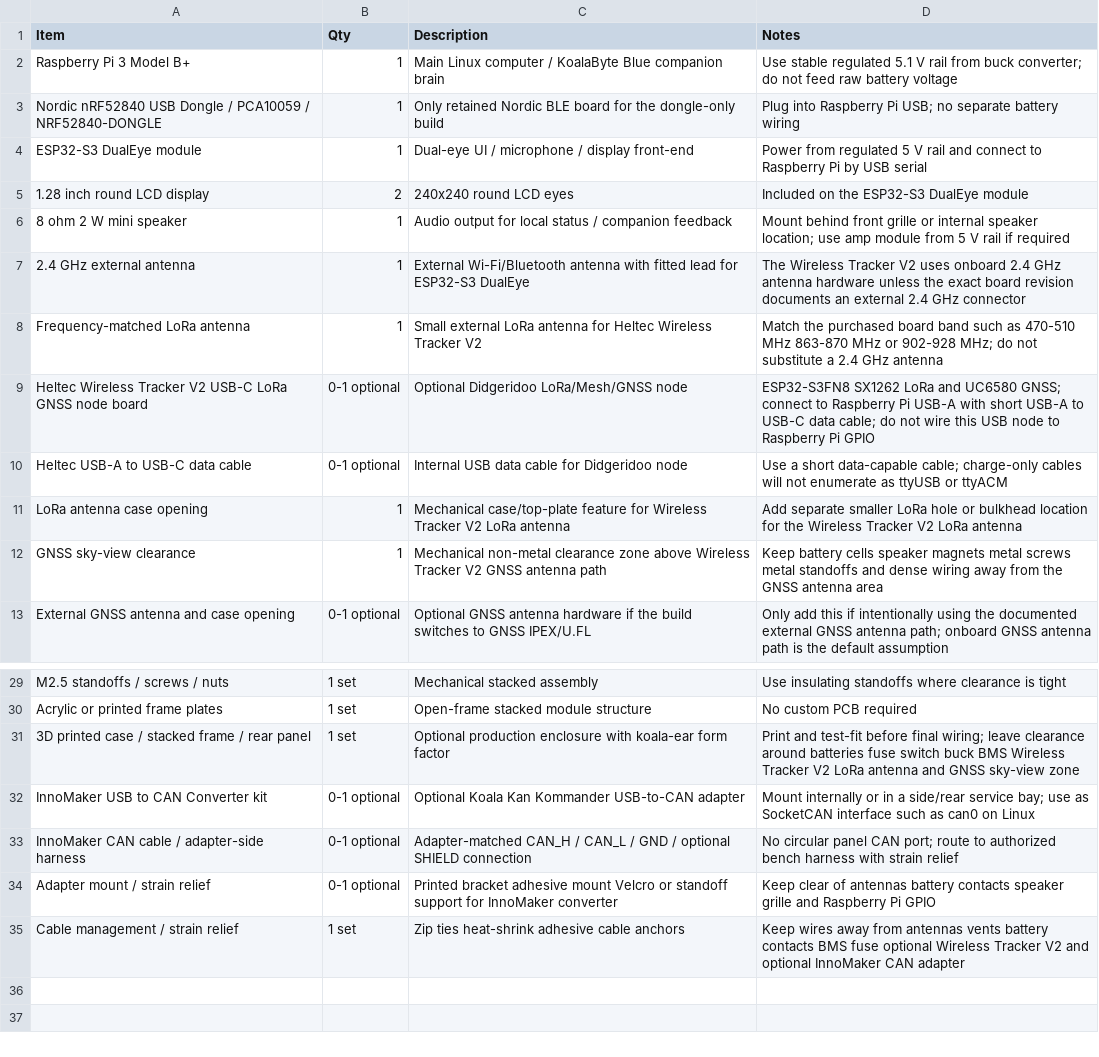
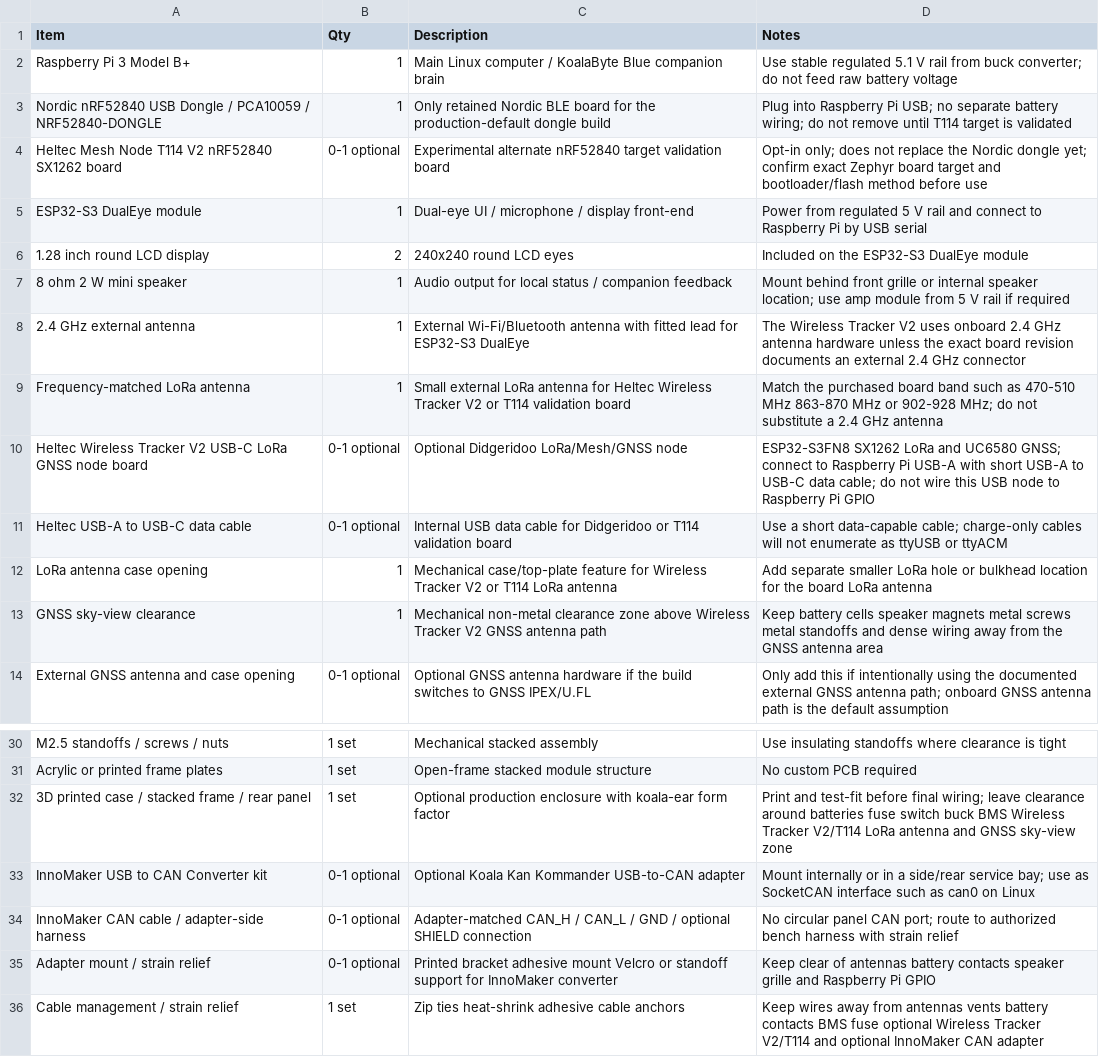
Before and after one commit to greatwhitek9-lab/KoalaByte-Blue, a CSV file: production/RevA17-dongle-only/BOM_RevA17_DongleOnly.csv, drawn as a sheet; only a part is shown, gaps mark what is left out.

Commit message:
Add T114 alternate target hardware to production BOM

```diff
--- a/production/RevA17-dongle-only/BOM_RevA17_DongleOnly.csv
+++ b/production/RevA17-dongle-only/BOM_RevA17_DongleOnly.csv
@@ -2,3 +2,4 @@ Item,Qty,Description,Notes
 Raspberry Pi 3 Model B+,1,Main Linux computer / KoalaByte Blue companion brain,Use stable regulated 5.1 V rail from buck converter; do not feed raw battery voltage
-Nordic nRF52840 USB Dongle / PCA10059 / NRF52840-DONGLE,1,Only retained Nordic BLE board for the dongle-only build,Plug into Raspberry Pi USB; no separate battery wiring
+Nordic nRF52840 USB Dongle / PCA10059 / NRF52840-DONGLE,1,Only retained Nordic BLE board for the production-default dongle build,Plug into Raspberry Pi USB; no separate battery wiring; do not remove until T114 target is validated
+Heltec Mesh Node T114 V2 nRF52840 SX1262 board,0-1 optional,Experimental alternate nRF52840 target validation board,Opt-in only; does not replace the Nordic dongle yet; confirm exact Zephyr board target and bootloader/flash method before use
 ESP32-S3 DualEye module,1,Dual-eye UI / microphone / display front-end,Power from regulated 5 V rail and connect to Raspberry Pi by USB serial
@@ -7,6 +8,6 @@ ESP32-S3 DualEye module,1,Dual-eye UI / microphone / display front-end,Power fro
 2.4 GHz external antenna,1,External Wi-Fi/Bluetooth antenna with fitted lead for ESP32-S3 DualEye,The Wireless Tracker V2 uses onboard 2.4 GHz antenna hardware unless the exact board revision documents an external 2.4 GHz connector
-Frequency-matched LoRa antenna,1,Small external LoRa antenna for Heltec Wireless Tracker V2,Match the purchased board band such as 470-510 MHz 863-870 MHz or 902-928 MHz; do not substitute a 2.4 GHz antenna
+Frequency-matched LoRa antenna,1,Small external LoRa antenna for Heltec Wireless Tracker V2 or T114 validation board,Match the purchased board band such as 470-510 MHz 863-870 MHz or 902-928 MHz; do not substitute a 2.4 GHz antenna
 Heltec Wireless Tracker V2 USB-C LoRa GNSS node board,0-1 optional,Optional Didgeridoo LoRa/Mesh/GNSS node,ESP32-S3FN8 SX1262 LoRa and UC6580 GNSS; connect to Raspberry Pi USB-A with short USB-A to USB-C data cable; do not wire this USB node to Raspberry Pi GPIO
-Heltec USB-A to USB-C data cable,0-1 optional,Internal USB data cable for Didgeridoo node,Use a short data-capable cable; charge-only cables will not enumerate as ttyUSB or ttyACM
-LoRa antenna case opening,1,Mechanical case/top-plate feature for Wireless Tracker V2 LoRa antenna,Add separate smaller LoRa hole or bulkhead location for the Wireless Tracker V2 LoRa antenna
+Heltec USB-A to USB-C data cable,0-1 optional,Internal USB data cable for Didgeridoo or T114 validation board,Use a short data-capable cable; charge-only cables will not enumerate as ttyUSB or ttyACM
+LoRa antenna case opening,1,Mechanical case/top-plate feature for Wireless Tracker V2 or T114 LoRa antenna,Add separate smaller LoRa hole or bulkhead location for the board LoRa antenna
 GNSS sky-view clearance,1,Mechanical non-metal clearance zone above Wireless Tracker V2 GNSS antenna path,Keep battery cells speaker magnets metal screws metal standoffs and dense wiring away from the GNSS antenna area
@@ -30,3 +31,3 @@ M2.5 standoffs / screws / nuts,1 set,Mechanical stacked assembly,Use insulating
 Acrylic or printed frame plates,1 set,Open-frame stacked module structure,No custom PCB required
-3D printed case / stacked frame / rear panel,1 set,Optional production enclosure with koala-ear form factor,Print and test-fit before final wiring; leave clearance around batteries fuse switch buck BMS Wireless Tracker V2 LoRa antenna and GNSS sky-view zone
+3D printed case / stacked frame / rear panel,1 set,Optional production enclosure with koala-ear form factor,Print and test-fit before final wiring; leave clearance around batteries fuse switch buck BMS Wireless Tracker V2/T114 LoRa antenna and GNSS sky-view zone
 InnoMaker USB to CAN Converter kit,0-1 optional,Optional Koala Kan Kommander USB-to-CAN adapter,Mount internally or in a side/rear service bay; use as SocketCAN interface such as can0 on Linux
@@ -34,2 +35,2 @@ InnoMaker CAN cable / adapter-side harness,0-1 optional,Adapter-matched CAN_H /
 Adapter mount / strain relief,0-1 optional,Printed bracket adhesive mount Velcro or standoff support for InnoMaker converter,Keep clear of antennas battery contacts speaker grille and Raspberry Pi GPIO
-Cable management / strain relief,1 set,Zip ties heat-shrink adhesive cable anchors,Keep wires away from antennas vents battery contacts BMS fuse optional Wireless Tracker V2 and optional InnoMaker CAN adapter
+Cable management / strain relief,1 set,Zip ties heat-shrink adhesive cable anchors,Keep wires away from antennas vents battery contacts BMS fuse optional Wireless Tracker V2/T114 and optional InnoMaker CAN adapter
```
